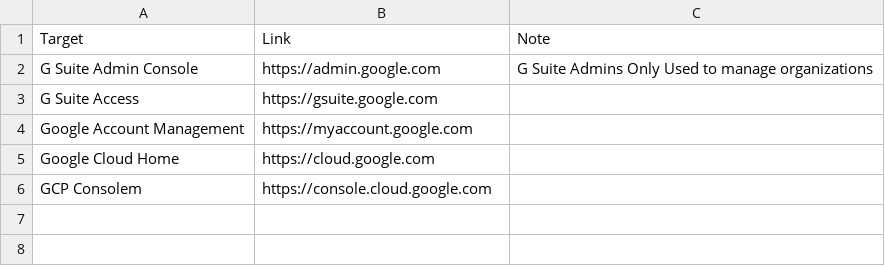
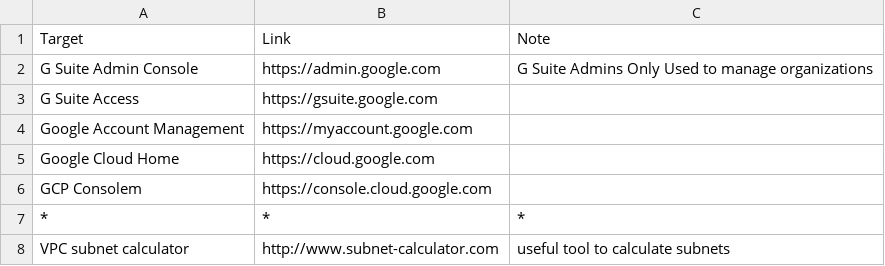
Before and after one commit to ailn/gcp-learning, a CSV file: reference-links.csv, drawn as a sheet; the diff names each change by its address in the sheet, - before the commit and + after, or states it on an @@ line.

Commit message:
Update reference-links.csv
subnet caclulator

```diff
--- a/reference-links.csv
+++ b/reference-links.csv
+row 7: * | * | *
+row 8: VPC subnet calculator | http://www.subnet-calculator.com | useful tool to calculate subnets
```
